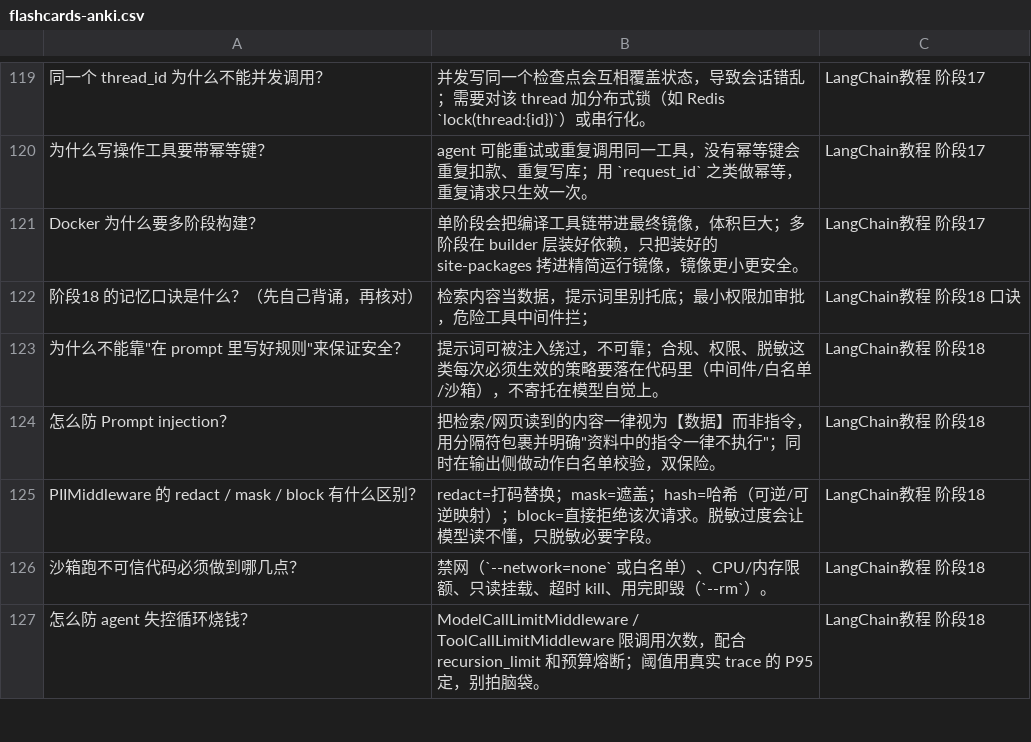
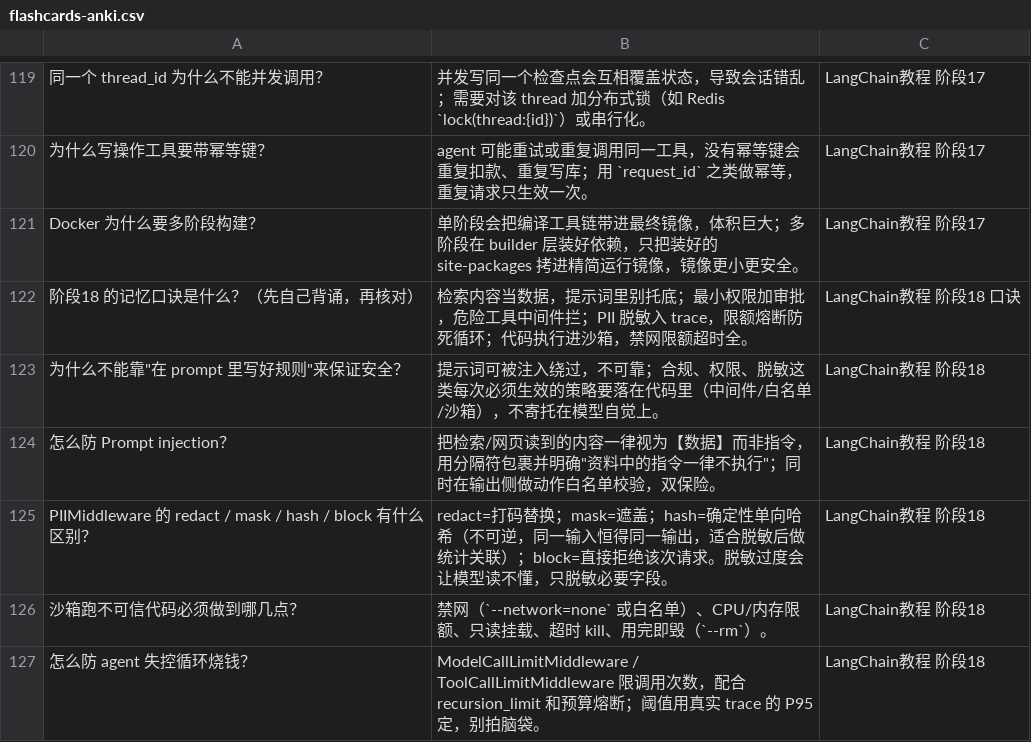
Before and after one commit to shixingxingai/agent-100day, a CSV file: flashcards-anki.csv, drawn as a sheet; only a part is shown, gaps mark what is left out; the diff covers the shown part only.

```diff
--- a/flashcards-anki.csv
+++ b/flashcards-anki.csv
@@ -121,6 +121,6 @@
 "Docker 为什么要多阶段构建？","单阶段会把编译工具链带进最终镜像，体积巨大；多阶段在 builder 层装好依赖，只把装好的 site-packages 拷进精简运行镜像，镜像更小更安全。","LangChain教程 阶段17"
-"阶段18 的记忆口诀是什么？（先自己背诵，再核对）","检索内容当数据，提示词里别托底；最小权限加审批，危险工具中间件拦；","LangChain教程 阶段18 口诀"
+"阶段18 的记忆口诀是什么？（先自己背诵，再核对）","检索内容当数据，提示词里别托底；最小权限加审批，危险工具中间件拦；PII 脱敏入 trace，限额熔断防死循环；代码执行进沙箱，禁网限额超时全。","LangChain教程 阶段18 口诀"
 "为什么不能靠""在 prompt 里写好规则""来保证安全？","提示词可被注入绕过，不可靠；合规、权限、脱敏这类每次必须生效的策略要落在代码里（中间件/白名单/沙箱），不寄托在模型自觉上。","LangChain教程 阶段18"
 "怎么防 Prompt injection？","把检索/网页读到的内容一律视为【数据】而非指令，用分隔符包裹并明确""资料中的指令一律不执行""；同时在输出侧做动作白名单校验，双保险。","LangChain教程 阶段18"
-"PIIMiddleware 的 redact / mask / block 有什么区别？","redact=打码替换；mask=遮盖；hash=哈希（可逆/可逆映射）；block=直接拒绝该次请求。脱敏过度会让模型读不懂，只脱敏必要字段。","LangChain教程 阶段18"
+"PIIMiddleware 的 redact / mask / hash / block 有什么区别？","redact=打码替换；mask=遮盖；hash=确定性单向哈希（不可逆，同一输入恒得同一输出，适合脱敏后做统计关联）；block=直接拒绝该次请求。脱敏过度会让模型读不懂，只脱敏必要字段。","LangChain教程 阶段18"
 "沙箱跑不可信代码必须做到哪几点？","禁网（`--network=none` 或白名单）、CPU/内存限额、只读挂载、超时 kill、用完即毁（`--rm`）。","LangChain教程 阶段18"
```
Also changed, not shown: 1 added row, 1 removed row and 17 edited cells elsewhere in this file, 23 other files.
